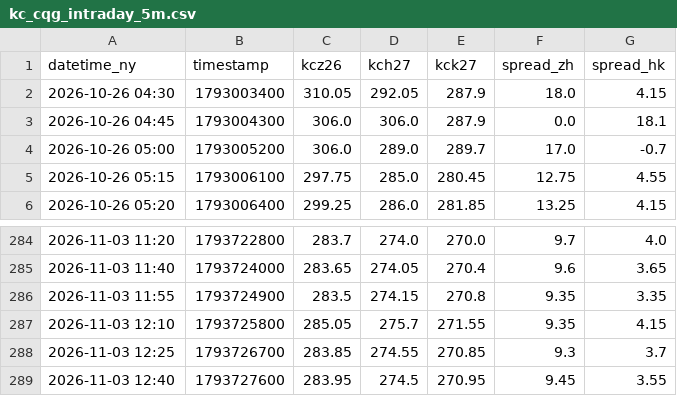
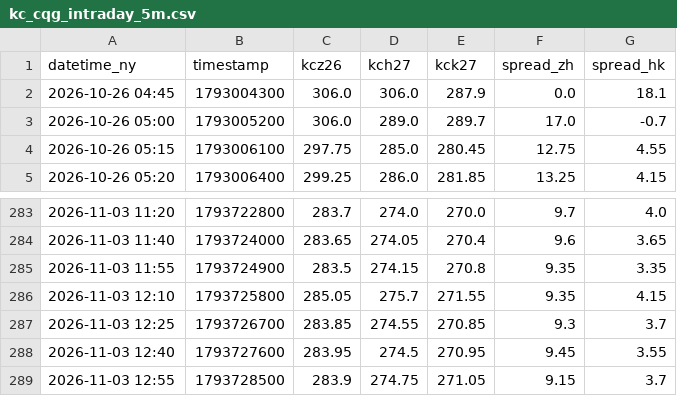
Before and after one commit to quangmai/KCquant, a CSV file: output/monitor/kc_cqg_intraday_5m.csv, drawn as a sheet; only a part is shown, gaps mark what is left out.

```diff
--- a/output/monitor/kc_cqg_intraday_5m.csv
+++ b/output/monitor/kc_cqg_intraday_5m.csv
@@ -1,3 +1,2 @@
 datetime_ny,timestamp,kcz26,kch27,kck27,spread_zh,spread_hk
-2026-10-26 04:30,1793003400,310.05,292.05,287.9,18.0,4.15
 2026-10-26 04:45,1793004300,306.0,306.0,287.9,0.0,18.1
@@ -289 +288,2 @@ datetime_ny,timestamp,kcz26,kch27,kck27,spread_zh,spread_hk
 2026-11-03 12:40,1793727600,283.95,274.5,270.95,9.45,3.55
+2026-11-03 12:55,1793728500,283.9,274.75,271.05,9.15,3.7
```
Also changed, not shown: 4 other files.
